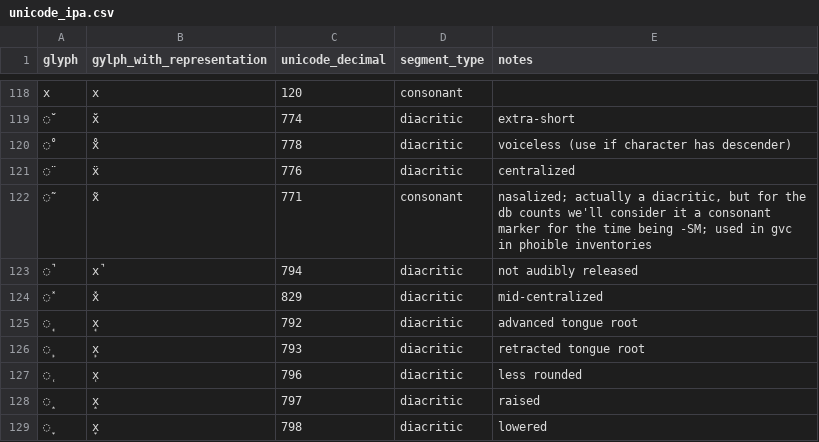
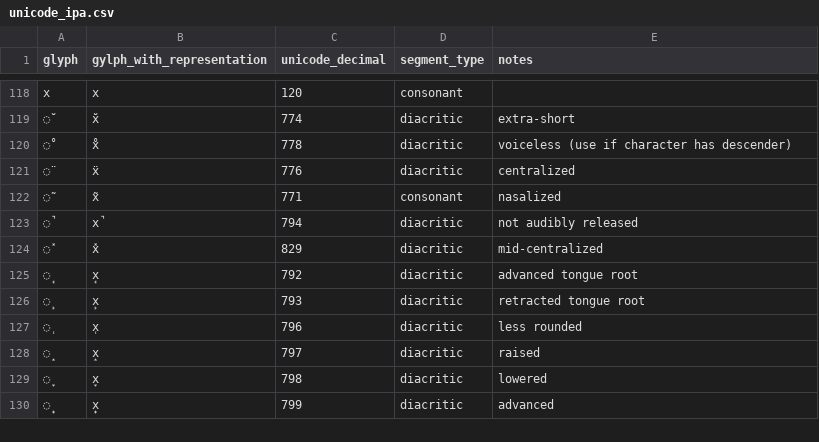
Before and after one commit to bambooforest/unicodeipa, a CSV file: unicode_ipa.csv, drawn as a sheet; only a part is shown, gaps mark what is left out; the shorter side is filled out with more unchanged rows.

Commit message:
change to github csv format

```diff
--- a/unicode_ipa.csv
+++ b/unicode_ipa.csv
@@ -121,3 +121,3 @@ x	x	120	consonant
 ̈	ẍ	776	diacritic	centralized
-̃	x̃	771	consonant	nasalized; actually a diacritic, but for the db counts we'll consider it a consonant marker for the time being -SM; used in gvc in phoible inventories
+̃	x̃	771	consonant	nasalized
 ̚	x̚	794	diacritic	not audibly released
```
